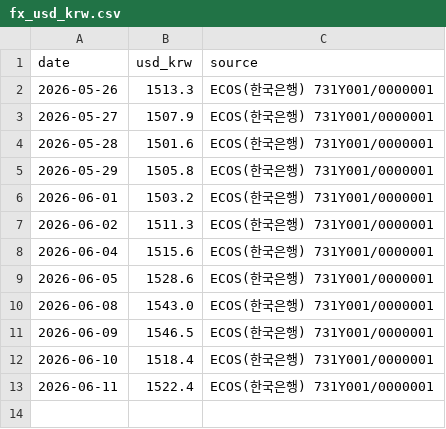
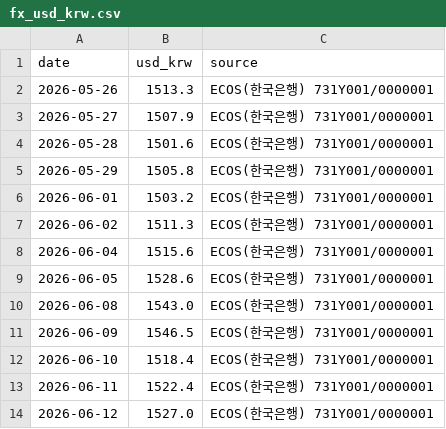
Before and after one commit to kyh30628-del/coffee_lab, a CSV file: data-engine/data/clean/fx_usd_krw.csv, drawn as a sheet; the diff names each change by its address in the sheet, - before the commit and + after, or states it on an @@ line.

```diff
--- a/data-engine/data/clean/fx_usd_krw.csv
+++ b/data-engine/data/clean/fx_usd_krw.csv
+row 14: 2026-06-12 | 1527.0 | ECOS(한국은행) 731Y001/0000001
```
Also changed, not shown: data-engine/data/clean/coffee_c.csv, 2 other files.
